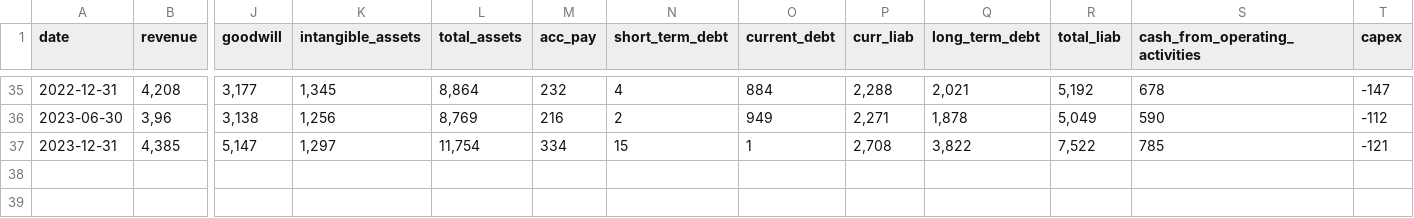
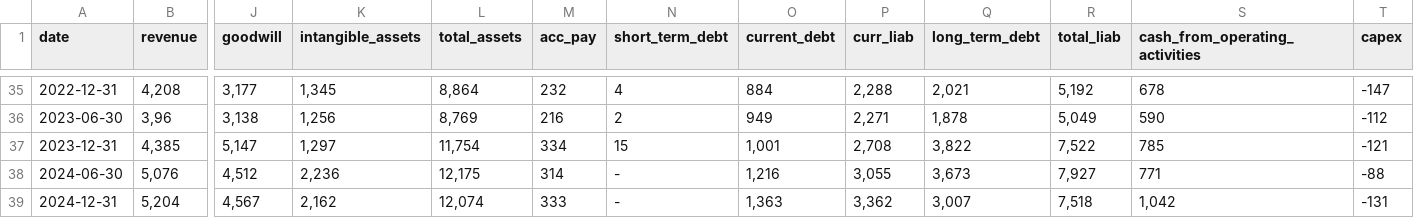
Before and after one commit to zsoltnagy89/Economy, a CSV file: data/input/TEP.PA_data.csv, drawn as a sheet; only a part is shown, gaps mark what is left out; rows hold the shown columns only; the diff names each change by its address in the sheet, - before the commit and + after, or states it on an @@ line.

```diff
--- a/data/input/TEP.PA_data.csv
+++ b/data/input/TEP.PA_data.csv
-O37 (current_debt): 1
+O37 (current_debt): 1,001
+row 38: 2024-06-30 | 5,076 | 4,512 | 2,236 | 12,175 | 314 | - | 1,216 | 3,055 | 3,673 | 7,927 | 771 | -88
+row 39: 2024-12-31 | 5,204 | 4,567 | 2,162 | 12,074 | 333 | - | 1,363 | 3,362 | 3,007 | 7,518 | 1,042 | -131
```
Also changed, not shown: data/input/ADM_data.csv, data/input/AKE.PA_data.csv, 7 other files.
